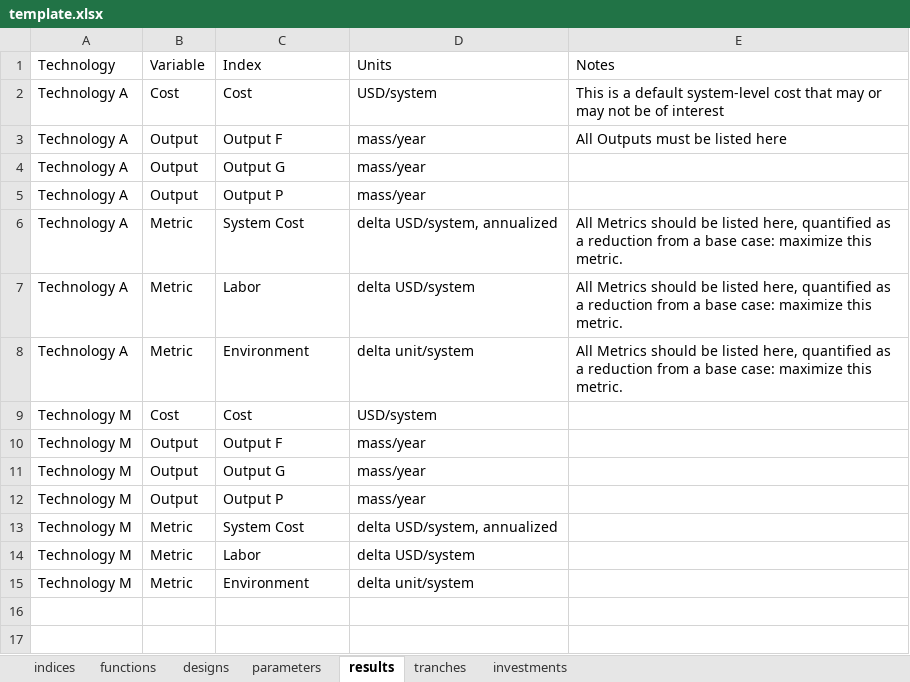
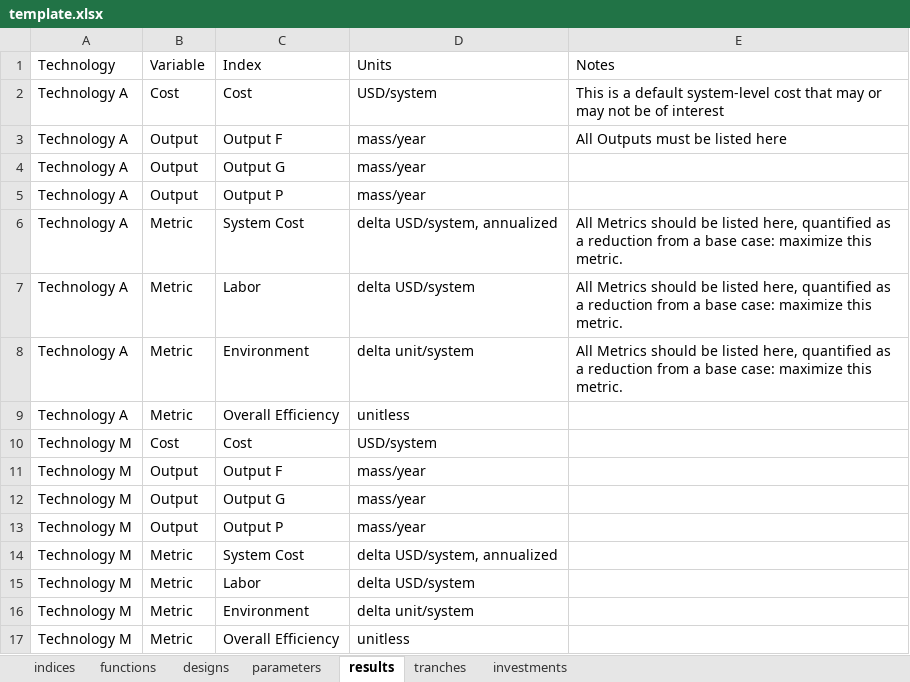
Before and after one commit to NREL/tyche, an Excel workbook: src/technology/template/template.xlsx, sheet results, drawn as a sheet; values as stored, in another font and other column widths than the file's, no borders; the diff names each change by its address in the sheet, - before the commit and + after, or states it on an @@ line.

Commit message:
#130 adds overall efficiency as a fourth metric

```diff
--- a/src/technology/template/template.xlsx (sheet results)
+++ b/src/technology/template/template.xlsx (sheet results)
+row 9: Technology A | Metric | Overall Efficiency | unitless
+row 17: Technology M | Metric | Overall Efficiency | unitless
```
Also changed, not shown: sheet indices, 2 other files.
